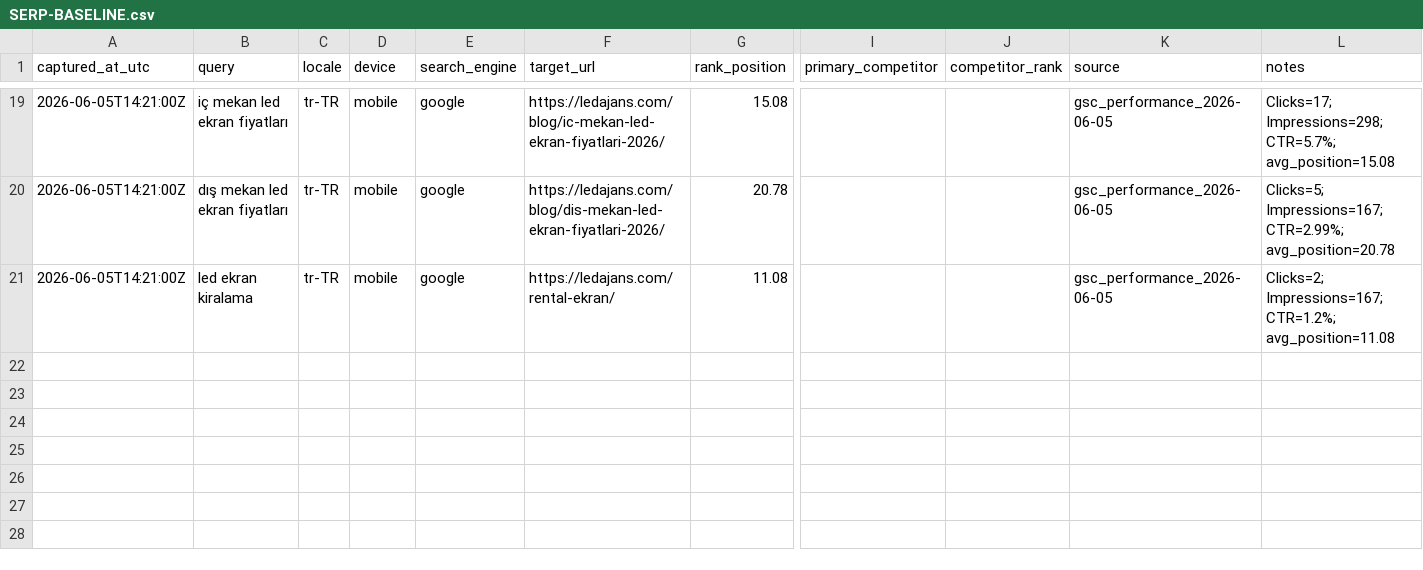
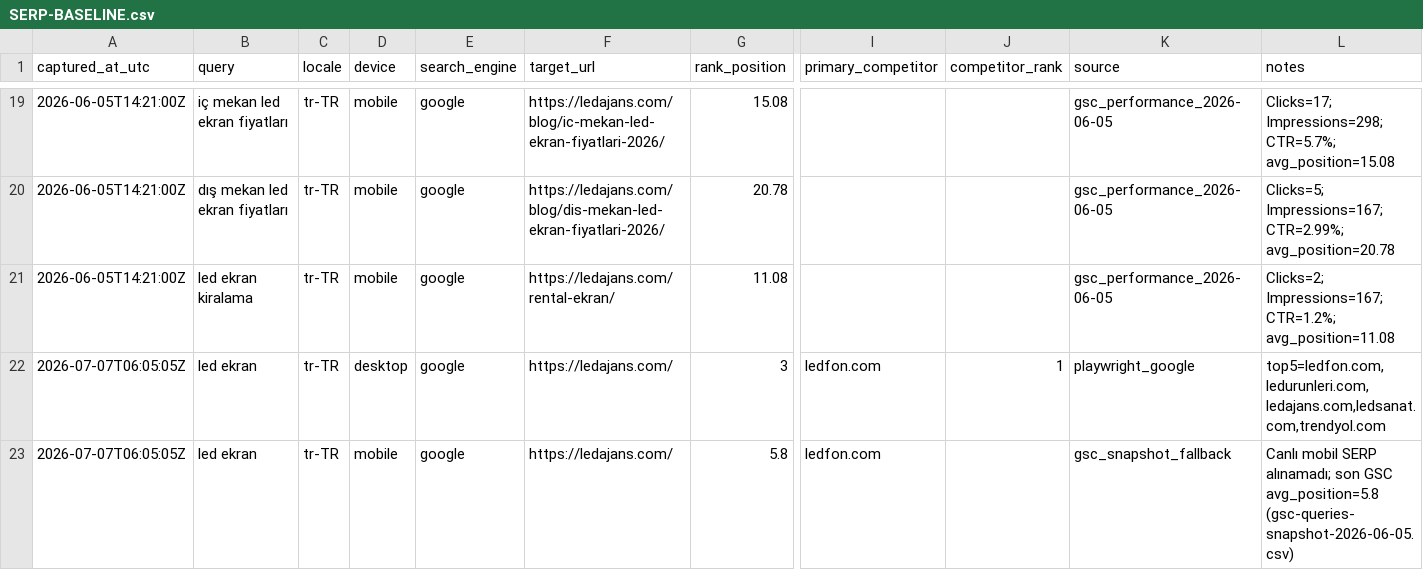
Before and after one commit to Mchdozr/Ledajans-SourceCode, a CSV file: AGENT-HUB/SERP-BASELINE.csv, drawn as a sheet; only a part is shown, gaps mark what is left out; rows hold the shown columns only; the diff names each change by its address in the sheet, - before the commit and + after, or states it on an @@ line.

```diff
--- a/AGENT-HUB/SERP-BASELINE.csv
+++ b/AGENT-HUB/SERP-BASELINE.csv
+row 22: 2026-07-07T06:05:05Z | led ekran | tr-TR | desktop | google | https://ledajans.com/ | 3 | ledfon.com | 1 | playwright_google | top5=ledfon.com,ledurunleri.com,ledajans.com,ledsanat.com,trendyol.com
+row 23: 2026-07-07T06:05:05Z | led ekran | tr-TR | mobile | google | https://ledajans.com/ | 5.8 | ledfon.com |  | gsc_snapshot_fallback | Canlı mobil SERP alınamadı; son GSC avg_position=5.8 (gsc-queries-snapshot-2026-06-05.csv)
```
Also changed, not shown: 3 other files.
